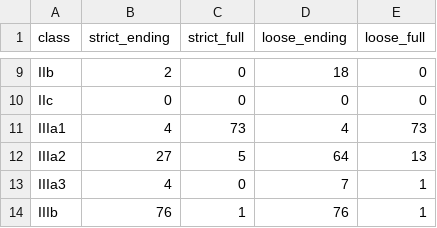
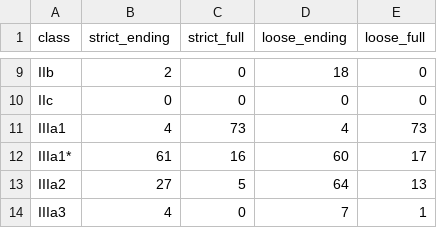
Before and after one commit to CharlieMcVicker/king-recreation, a CSV file: artifacts/reports/class_match_counts.csv, drawn as a sheet; only a part is shown, gaps mark what is left out; the shorter side is filled out with more unchanged rows; the diff names each change by its address in the sheet, - before the commit and + after, or states it on an @@ line.

```diff
--- a/artifacts/reports/class_match_counts.csv
+++ b/artifacts/reports/class_match_counts.csv
+row 12: IIIa1* | 61 | 16 | 60 | 17
```
Also changed, not shown: artifacts/data/stem_corpus.csv, artifacts/reports/class_near_misses.csv, 13 other files.
